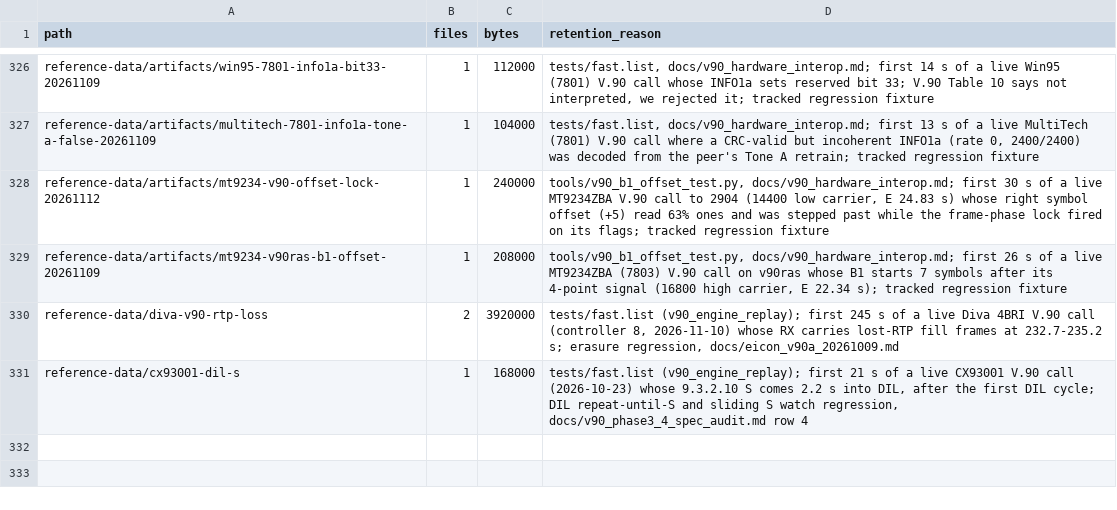
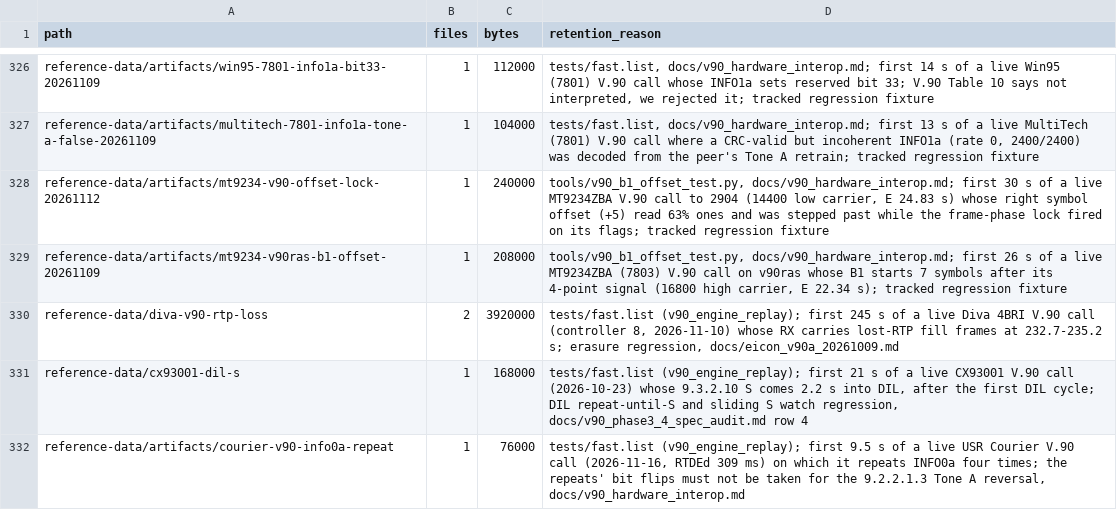
Before and after one commit to cryan209/v90modem, a TSV file: reference-data/index.tsv, drawn as a sheet; only a part is shown, gaps mark what is left out.

```diff
--- a/reference-data/index.tsv
+++ b/reference-data/index.tsv
@@ -331 +331,2 @@ reference-data/diva-v90-rtp-loss	2	3920000	tests/fast.list (v90_engine_replay);
 reference-data/cx93001-dil-s	1	168000	tests/fast.list (v90_engine_replay); first 21 s of a live CX93001 V.90 call (2026-10-23) whose 9.3.2.10 S comes 2.2 s into DIL, after the first DIL cycle; DIL repeat-until-S and sliding S watch regression, docs/v90_phase3_4_spec_audit.md row 4
+reference-data/artifacts/courier-v90-info0a-repeat	1	76000	tests/fast.list (v90_engine_replay); first 9.5 s of a live USR Courier V.90 call (2026-11-16, RTDEd 309 ms) on which it repeats INFO0a four times; the repeats' bit flips must not be taken for the 9.2.2.1.3 Tone A reversal, docs/v90_hardware_interop.md
```
Also changed, not shown: 6 other files.
